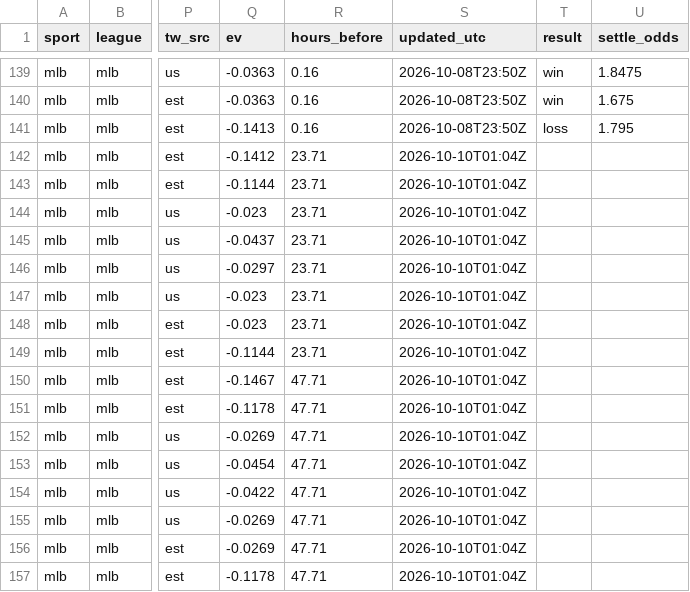
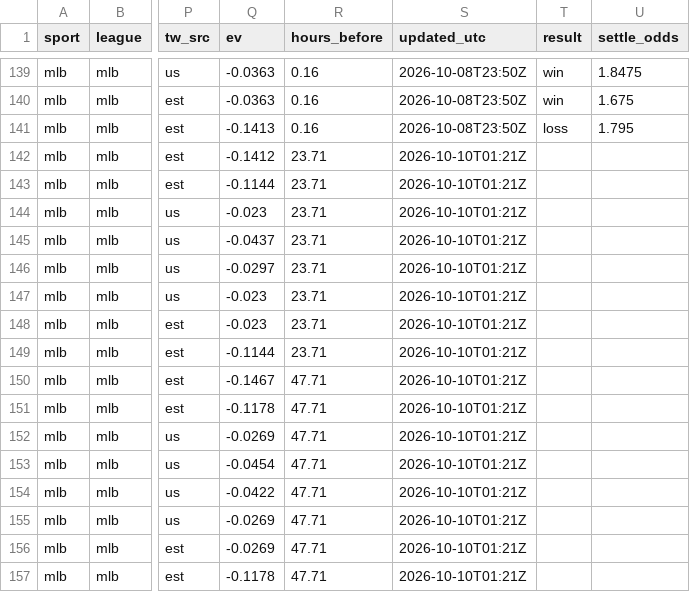
Before and after one commit to fallking123/money-flow-tracker, a CSV file: docs/data/mlb/model_picks.csv, drawn as a sheet; only a part is shown, gaps mark what is left out; the diff names each change by its address in the sheet, - before the commit and + after, or states it on an @@ line.

```diff
--- a/docs/data/mlb/model_picks.csv
+++ b/docs/data/mlb/model_picks.csv
-S142:S157 (updated_utc): 2026-10-10T01:04Z
+S142:S157 (updated_utc): 2026-10-10T01:21Z
```
Also changed, not shown: docs/data/nfl/model_picks.csv, docs/data/nfl/odds_history_2026-10.csv, 8 other files.
